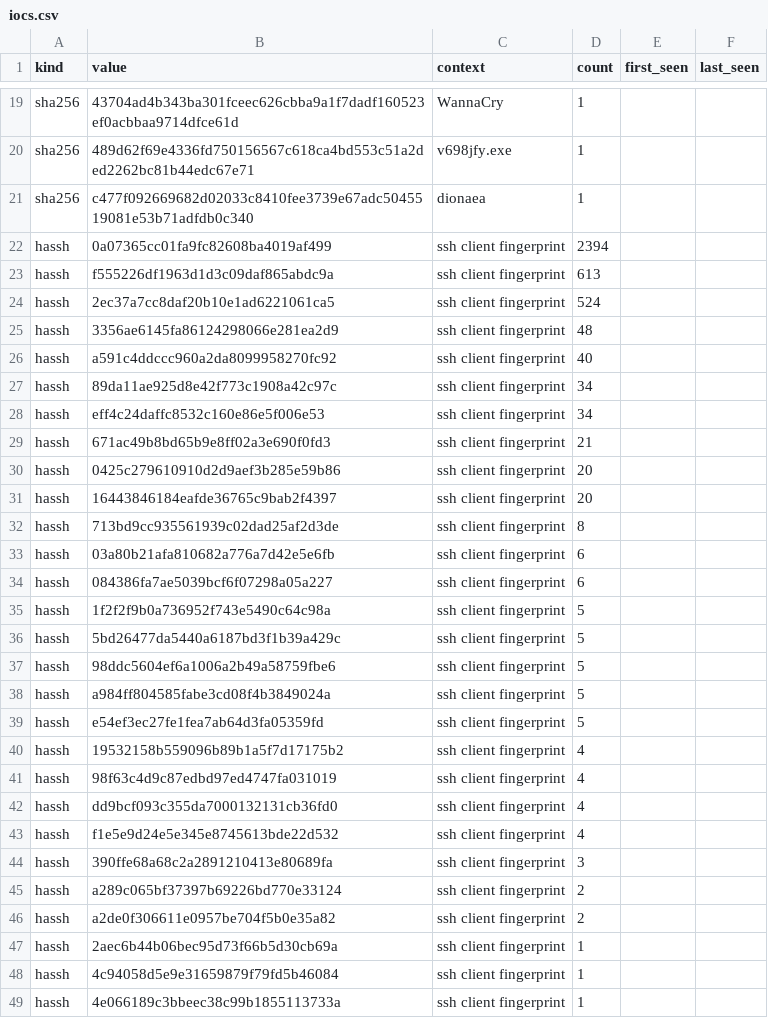
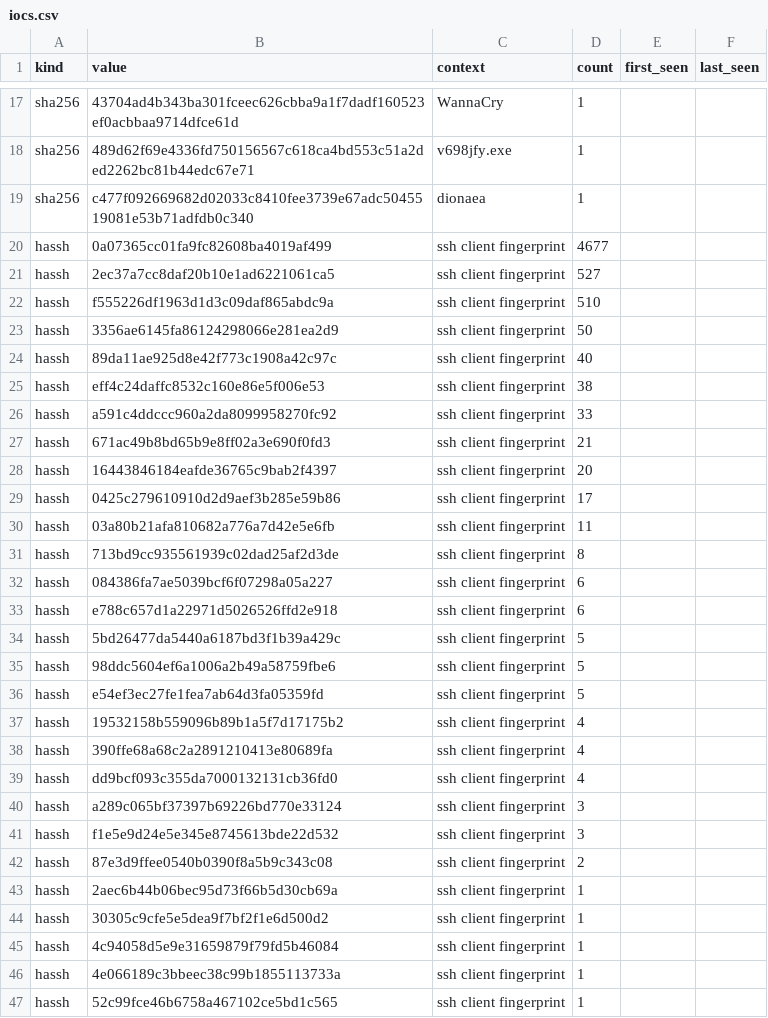
Before and after one commit to unerror/security, a CSV file: feeds/honeypot/iocs.csv, drawn as a sheet; only a part is shown, gaps mark what is left out; the shorter side is filled out with more unchanged rows; the diff covers the shown part only.

```diff
--- a/feeds/honeypot/iocs.csv
+++ b/feeds/honeypot/iocs.csv
@@ -21,28 +19,27 @@ sha256,489d62f69e4336fd750156567c618ca4bd553c51a2ded2262bc81b44edc67e71,v698jfy.
 sha256,c477f092669682d02033c8410fee3739e67adc5045519081e53b71adfdb0c340,dionaea,1,,
-hassh,0a07365cc01fa9fc82608ba4019af499,ssh client fingerprint,2394,,
-hassh,f555226df1963d1d3c09daf865abdc9a,ssh client fingerprint,613,,
-hassh,2ec37a7cc8daf20b10e1ad6221061ca5,ssh client fingerprint,524,,
-hassh,3356ae6145fa86124298066e281ea2d9,ssh client fingerprint,48,,
-hassh,a591c4ddccc960a2da8099958270fc92,ssh client fingerprint,40,,
-hassh,89da11ae925d8e42f773c1908a42c97c,ssh client fingerprint,34,,
-hassh,eff4c24daffc8532c160e86e5f006e53,ssh client fingerprint,34,,
+hassh,0a07365cc01fa9fc82608ba4019af499,ssh client fingerprint,4677,,
+hassh,2ec37a7cc8daf20b10e1ad6221061ca5,ssh client fingerprint,527,,
+hassh,f555226df1963d1d3c09daf865abdc9a,ssh client fingerprint,510,,
+hassh,3356ae6145fa86124298066e281ea2d9,ssh client fingerprint,50,,
+hassh,89da11ae925d8e42f773c1908a42c97c,ssh client fingerprint,40,,
+hassh,eff4c24daffc8532c160e86e5f006e53,ssh client fingerprint,38,,
+hassh,a591c4ddccc960a2da8099958270fc92,ssh client fingerprint,33,,
 hassh,671ac49b8bd65b9e8ff02a3e690f0fd3,ssh client fingerprint,21,,
-hassh,0425c279610910d2d9aef3b285e59b86,ssh client fingerprint,20,,
 hassh,16443846184eafde36765c9bab2f4397,ssh client fingerprint,20,,
+hassh,0425c279610910d2d9aef3b285e59b86,ssh client fingerprint,17,,
+hassh,03a80b21afa810682a776a7d42e5e6fb,ssh client fingerprint,11,,
 hassh,713bd9cc935561939c02dad25af2d3de,ssh client fingerprint,8,,
-hassh,03a80b21afa810682a776a7d42e5e6fb,ssh client fingerprint,6,,
 hassh,084386fa7ae5039bcf6f07298a05a227,ssh client fingerprint,6,,
-hassh,1f2f2f9b0a736952f743e5490c64c98a,ssh client fingerprint,5,,
+hassh,e788c657d1a22971d5026526ffd2e918,ssh client fingerprint,6,,
 hassh,5bd26477da5440a6187bd3f1b39a429c,ssh client fingerprint,5,,
 hassh,98ddc5604ef6a1006a2b49a58759fbe6,ssh client fingerprint,5,,
-hassh,a984ff804585fabe3cd08f4b3849024a,ssh client fingerprint,5,,
 hassh,e54ef3ec27fe1fea7ab64d3fa05359fd,ssh client fingerprint,5,,
 hassh,19532158b559096b89b1a5f7d17175b2,ssh client fingerprint,4,,
-hassh,98f63c4d9c87edbd97ed4747fa031019,ssh client fingerprint,4,,
+hassh,390ffe68a68c2a2891210413e80689fa,ssh client fingerprint,4,,
 hassh,dd9bcf093c355da7000132131cb36fd0,ssh client fingerprint,4,,
-hassh,f1e5e9d24e5e345e8745613bde22d532,ssh client fingerprint,4,,
-hassh,390ffe68a68c2a2891210413e80689fa,ssh client fingerprint,3,,
-hassh,a289c065bf37397b69226bd770e33124,ssh client fingerprint,2,,
-hassh,a2de0f306611e0957be704f5b0e35a82,ssh client fingerprint,2,,
+hassh,a289c065bf37397b69226bd770e33124,ssh client fingerprint,3,,
+hassh,f1e5e9d24e5e345e8745613bde22d532,ssh client fingerprint,3,,
+hassh,87e3d9ffee0540b0390f8a5b9c343c08,ssh client fingerprint,2,,
 hassh,2aec6b44b06bec95d73f66b5d30cb69a,ssh client fingerprint,1,,
+hassh,30305c9cfe5e5dea9f7bf2f1e6d500d2,ssh client fingerprint,1,,
 hassh,4c94058d5e9e31659879f79fd5b46084,ssh client fingerprint,1,,
```
Also changed, not shown: 1 added row, 2 removed rows and 1 edited cell elsewhere in this file, 12 other files.
